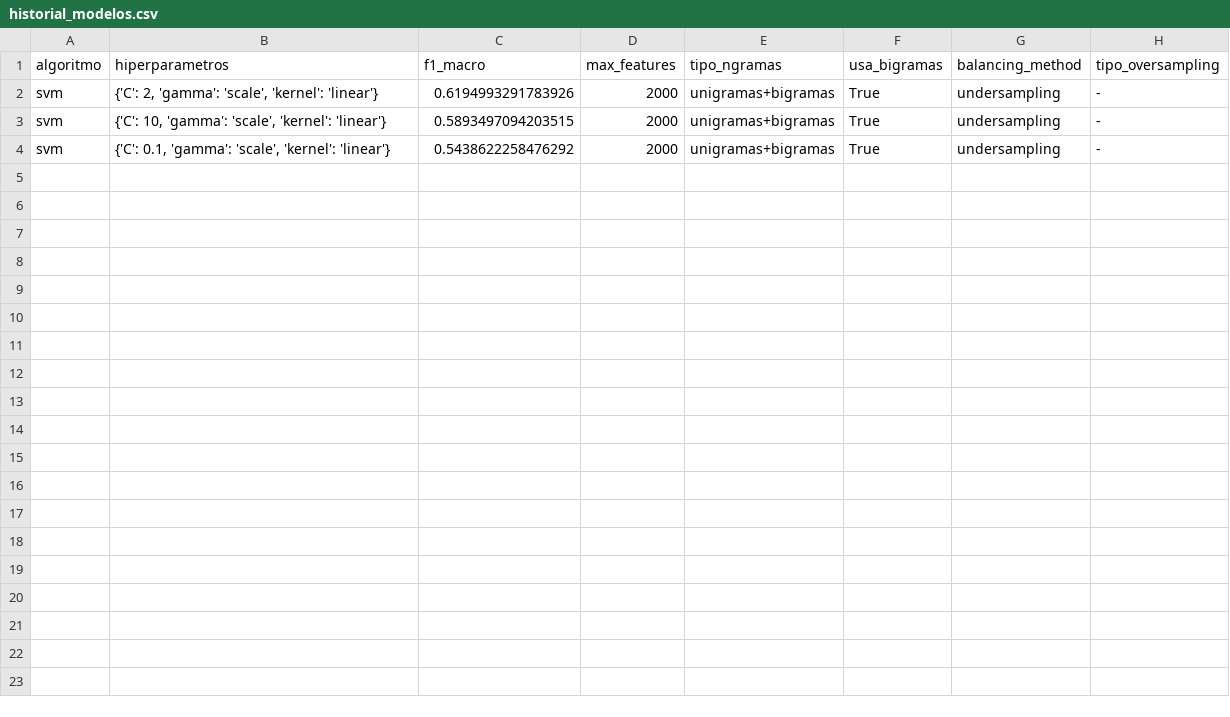
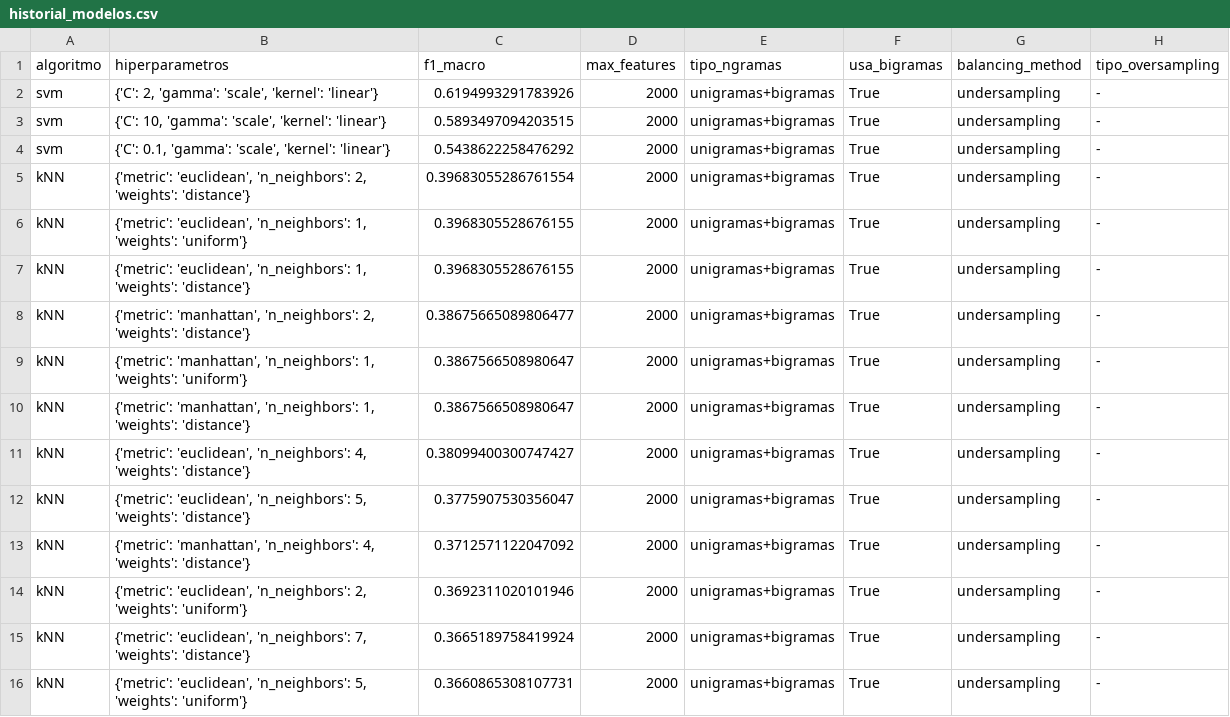
Before and after one commit to danitalmaci/SAD_ProyectoBumble, a CSV file: clasificacion/Historial/historial_modelos.csv, drawn as a sheet; only a part is shown; the diff covers the shown part only; the diff names each change by its address in the sheet, - before the commit and + after, or states it on an @@ line.

Commit message:
Pruebas clasificacion tradicional

```diff
--- a/clasificacion/Historial/historial_modelos.csv
+++ b/clasificacion/Historial/historial_modelos.csv
+row 5: kNN | {'metric': 'euclidean', 'n_neighbors': 2, 'weights': 'distance'} | 0.39683055286761554 | 2000 | unigramas+bigramas | True | undersampling | -
+row 6: kNN | {'metric': 'euclidean', 'n_neighbors': 1, 'weights': 'uniform'} | 0.3968305528676155 | 2000 | unigramas+bigramas | True | undersampling | -
+row 7: kNN | {'metric': 'euclidean', 'n_neighbors': 1, 'weights': 'distance'} | 0.3968305528676155 | 2000 | unigramas+bigramas | True | undersampling | -
+row 8: kNN | {'metric': 'manhattan', 'n_neighbors': 2, 'weights': 'distance'} | 0.38675665089806477 | 2000 | unigramas+bigramas | True | undersampling | -
+row 9: kNN | {'metric': 'manhattan', 'n_neighbors': 1, 'weights': 'uniform'} | 0.3867566508980647 | 2000 | unigramas+bigramas | True | undersampling | -
+row 10: kNN | {'metric': 'manhattan', 'n_neighbors': 1, 'weights': 'distance'} | 0.3867566508980647 | 2000 | unigramas+bigramas | True | undersampling | -
+row 11: kNN | {'metric': 'euclidean', 'n_neighbors': 4, 'weights': 'distance'} | 0.38099400300747427 | 2000 | unigramas+bigramas | True | undersampling | -
+row 12: kNN | {'metric': 'euclidean', 'n_neighbors': 5, 'weights': 'distance'} | 0.3775907530356047 | 2000 | unigramas+bigramas | True | undersampling | -
+row 13: kNN | {'metric': 'manhattan', 'n_neighbors': 4, 'weights': 'distance'} | 0.3712571122047092 | 2000 | unigramas+bigramas | True | undersampling | -
+row 14: kNN | {'metric': 'euclidean', 'n_neighbors': 2, 'weights': 'uniform'} | 0.3692311020101946 | 2000 | unigramas+bigramas | True | undersampling | -
+row 15: kNN | {'metric': 'euclidean', 'n_neighbors': 7, 'weights': 'distance'} | 0.3665189758419924 | 2000 | unigramas+bigramas | True | undersampling | -
+row 16: kNN | {'metric': 'euclidean', 'n_neighbors': 5, 'weights': 'uniform'} | 0.3660865308107731 | 2000 | unigramas+bigramas | True | undersampling | -
```
Also changed, not shown: 12 added rows elsewhere in this file, 5 other files.
